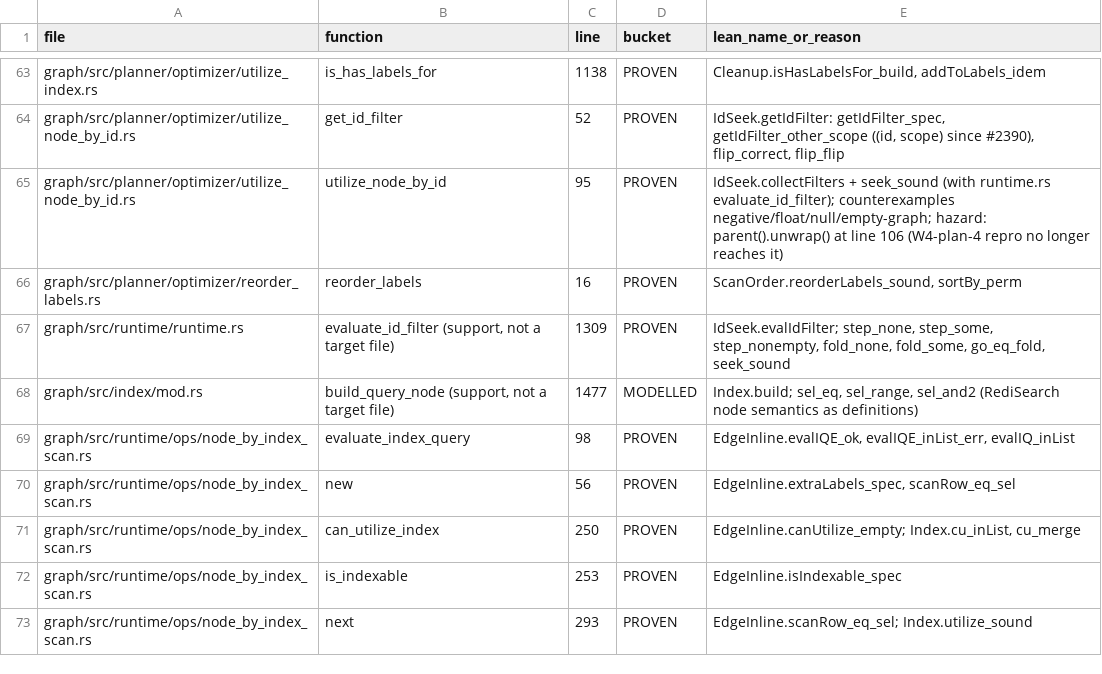
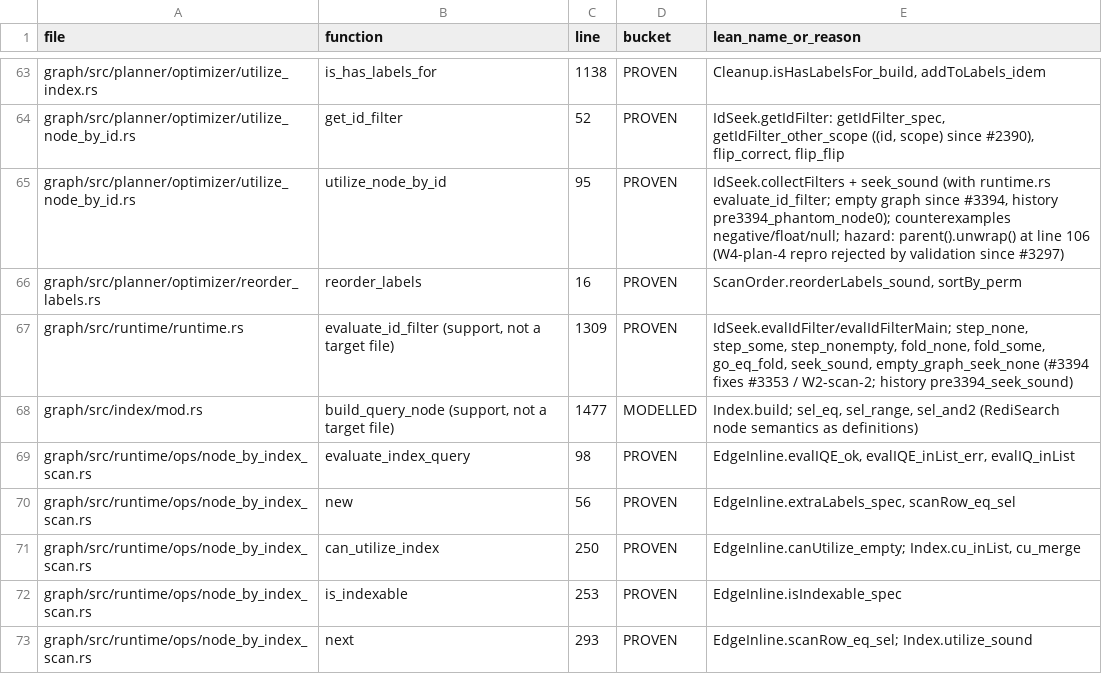
Before and after one commit to FalkorDB/FalkorDB, a TSV file: proofs/optimizer_scan/COVERAGE.tsv, drawn as a sheet; only a part is shown, gaps mark what is left out.

```diff
--- a/proofs/optimizer_scan/COVERAGE.tsv
+++ b/proofs/optimizer_scan/COVERAGE.tsv
@@ -64,5 +64,5 @@ graph/src/planner/optimizer/utilize_index.rs	is_has_labels_for	1138	PROVEN	Clean
 graph/src/planner/optimizer/utilize_node_by_id.rs	get_id_filter	52	PROVEN	IdSeek.getIdFilter: getIdFilter_spec, getIdFilter_other_scope ((id, scope) since #2390), flip_correct, flip_flip
-graph/src/planner/optimizer/utilize_node_by_id.rs	utilize_node_by_id	95	PROVEN	IdSeek.collectFilters + seek_sound (with runtime.rs evaluate_id_filter); counterexamples negative/float/null/empty-graph; hazard: parent().unwrap() at line 106 (W4-plan-4 repro no longer reaches it)
+graph/src/planner/optimizer/utilize_node_by_id.rs	utilize_node_by_id	95	PROVEN	IdSeek.collectFilters + seek_sound (with runtime.rs evaluate_id_filter; empty graph since #3394, history pre3394_phantom_node0); counterexamples negative/float/null; hazard: parent().unwrap() at line 106 (W4-plan-4 repro rejected by validation since #3297)
 graph/src/planner/optimizer/reorder_labels.rs	reorder_labels	16	PROVEN	ScanOrder.reorderLabels_sound, sortBy_perm
-graph/src/runtime/runtime.rs	evaluate_id_filter (support, not a target file)	1309	PROVEN	IdSeek.evalIdFilter; step_none, step_some, step_nonempty, fold_none, fold_some, go_eq_fold, seek_sound
+graph/src/runtime/runtime.rs	evaluate_id_filter (support, not a target file)	1309	PROVEN	IdSeek.evalIdFilter/evalIdFilterMain; step_none, step_some, step_nonempty, fold_none, fold_some, go_eq_fold, seek_sound, empty_graph_seek_none (#3394 fixes #3353 / W2-scan-2; history pre3394_seek_sound)
 graph/src/index/mod.rs	build_query_node (support, not a target file)	1477	MODELLED	Index.build; sel_eq, sel_range, sel_and2 (RediSearch node semantics as definitions)
```
Also changed, not shown: proofs/optimizer_rewrites/COVERAGE.tsv, proofs/parser_grammar/COVERAGE.tsv, 23 other files.
